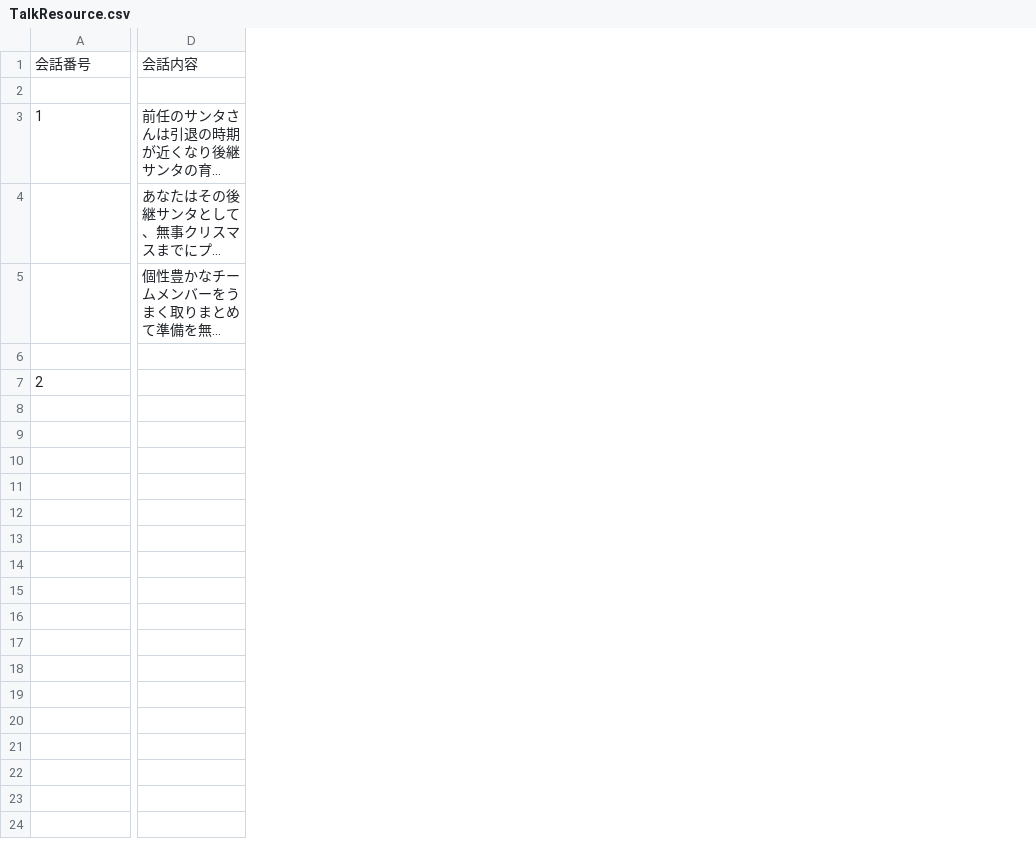
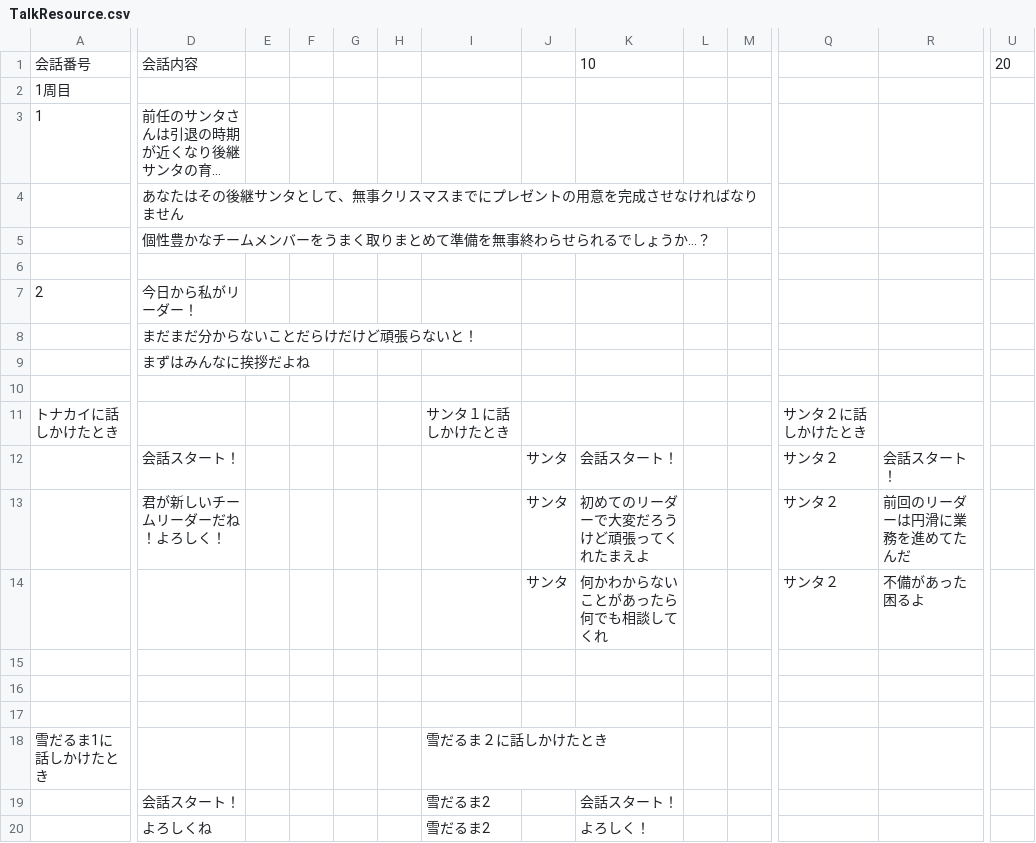
Before and after one commit to Yuto-Okunushi/GuraduationRS, a CSV file: Assets/Resources/TalkResource.csv, drawn as a sheet; only a part is shown, gaps mark what is left out; long unchanged cells end in …; rows hold the shown columns only; the diff covers the shown part only; the diff names each change by its address in the sheet, - before the commit and + after, or states it on an @@ line.

```diff
--- a/Assets/Resources/TalkResource.csv
+++ b/Assets/Resources/TalkResource.csv
+column E, empty
+column F, empty
+column G, empty
+column H, empty
+column I, empty
+column J, empty
+column K, row 1: 10
+column L, empty
+column M, empty
+column Q, empty
+column R, empty
+column U, row 1: 20
-A2: (empty)
+A2: 1周目
-D7: (empty)
+D7: 今日から私がリーダー！
+row 8:  | まだまだ分からないことだらけだけど頑張らないと！
+row 9:  | まずはみんなに挨拶だよね
+row 10: (empty)
+row 11: トナカイに話しかけたとき |  |  |  |  |  | サンタ１に話しかけたとき |  |  |  |  | サンタ２に話しかけたとき
+row 12:  | 会話スタート！ |  |  |  |  |  | サンタ | 会話スタート！ |  |  | サンタ２ | 会話スタート！
+row 13:  | 君が新しいチームリーダーだね！よろしく！ |  |  |  |  |  | サンタ | 初めてのリーダーで大変だろうけど頑張ってくれたまえよ |  |  | サンタ２ | 前回のリーダーは円滑に業務を進めてたんだ
+row 14:  |  |  |  |  |  |  | サンタ | 何かわからないことがあったら何でも相談してくれ |  |  | サンタ２ | 不備があった困るよ
+row 15: (empty)
+row 16: (empty)
+row 17: (empty)
+row 18: 雪だるま1に話しかけたとき |  |  |  |  |  | 雪だるま２に話しかけたとき
+row 19:  | 会話スタート！ |  |  |  |  | 雪だるま2 |  | 会話スタート！
+row 20:  | よろしくね |  |  |  |  | 雪だるま2 |  | よろしく！
```
Also changed, not shown: 5 added columns elsewhere in this file, 6 other files.
